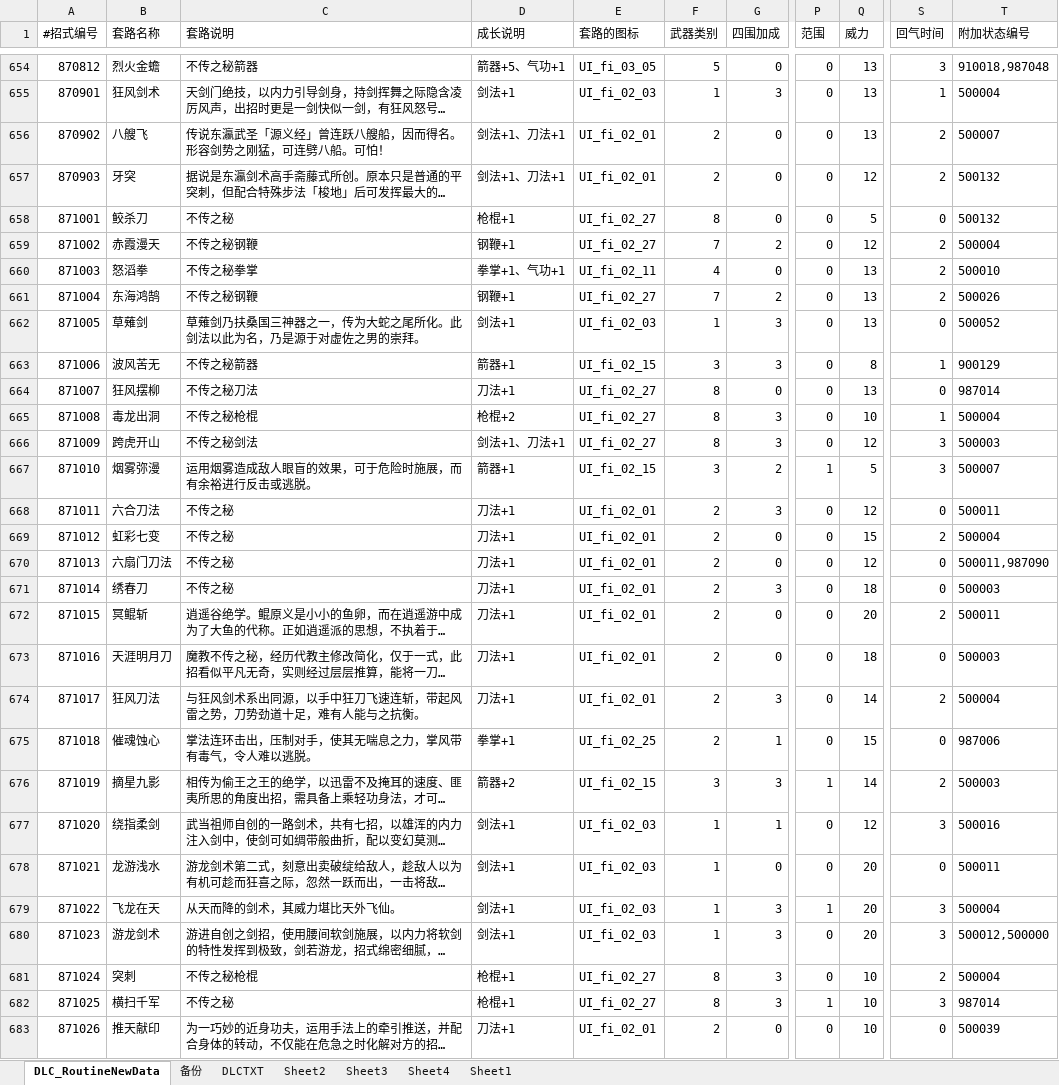
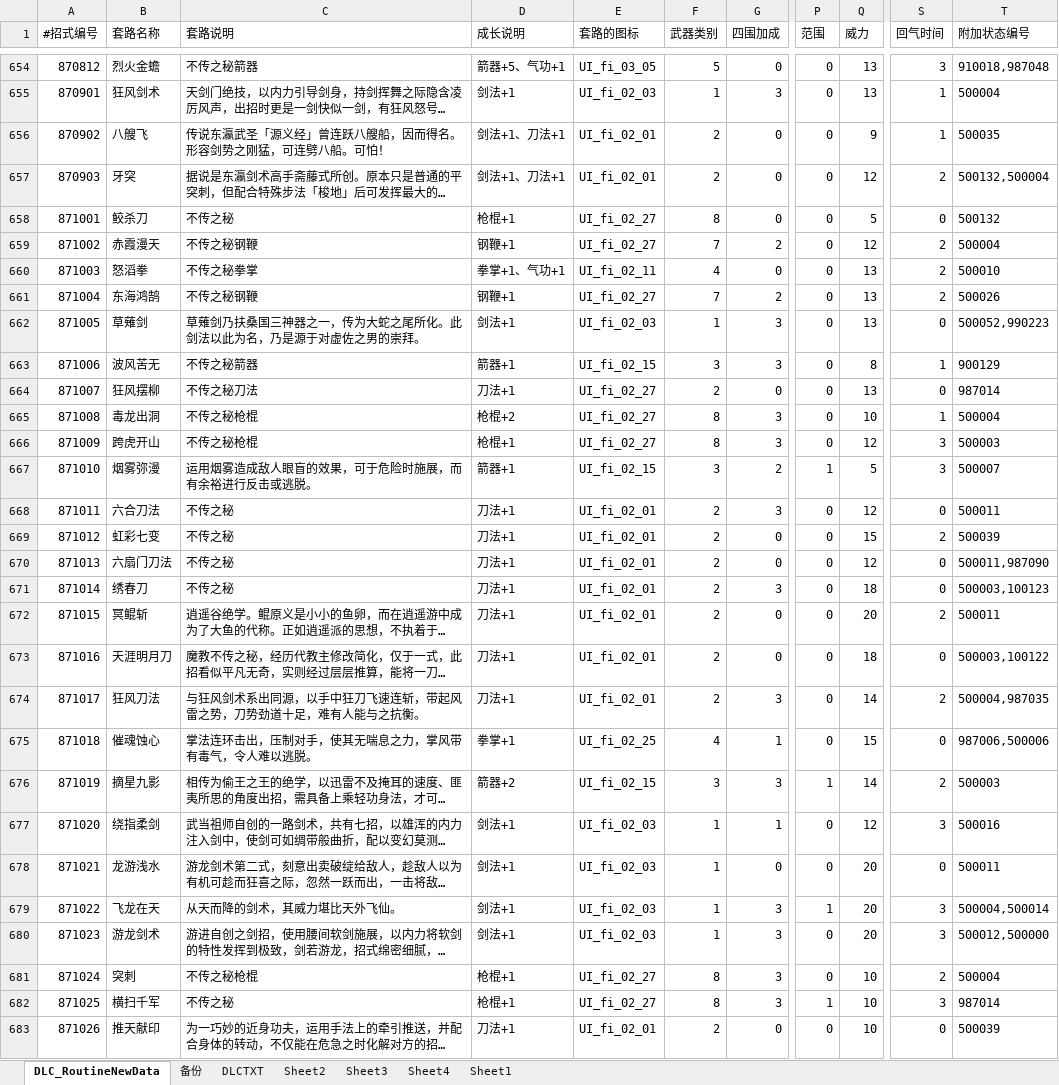
Before and after one commit to xiaozhuzzz/XiakePreMod, an Excel workbook: Excel文件/xiakeqian/武学.xlsx, sheet DLC_RoutineNewData, drawn as a sheet; only a part is shown, gaps mark what is left out; long unchanged cells end in …; values as stored, in another font and other column widths than the file's, no borders; conditional formats not drawn; the diff covers the shown part only; the diff names each change by its address in the sheet, - before the commit and + after, or states it on an @@ line.

```diff
--- a/Excel文件/xiakeqian/武学.xlsx (sheet DLC_RoutineNewData)
+++ b/Excel文件/xiakeqian/武学.xlsx (sheet DLC_RoutineNewData)
-Q656 (威力): 13
+Q656 (威力): 9
-S656 (回气时间): 2
+S656 (回气时间): 1
-T656 (附加状态编号): 500007
+T656 (附加状态编号): 500035
-T657 (附加状态编号): 500132
+T657 (附加状态编号): 500132,500004
-T662 (附加状态编号): 500052
+T662 (附加状态编号): 500052,990223
-F664 (武器类别): 8
+F664 (武器类别): 2
-C666 (套路说明): 不传之秘剑法
+C666 (套路说明): 不传之秘枪棍
-D666 (成长说明): 剑法+1、刀法+1
+D666 (成长说明): 枪棍+1
-T669 (附加状态编号): 500004
+T669 (附加状态编号): 500039
-T671 (附加状态编号): 500003
+T671 (附加状态编号): 500003,100123
-T673 (附加状态编号): 500003
+T673 (附加状态编号): 500003,100122
-T674 (附加状态编号): 500004
+T674 (附加状态编号): 500004,987035
-F675 (武器类别): 2
+F675 (武器类别): 4
-T675 (附加状态编号): 987006
+T675 (附加状态编号): 987006,500006
-T679 (附加状态编号): 500004
+T679 (附加状态编号): 500004,500014
```
Also changed, not shown: 11 added rows, 1 removed row and 199 edited cells elsewhere in this sheet, 2 other files.
